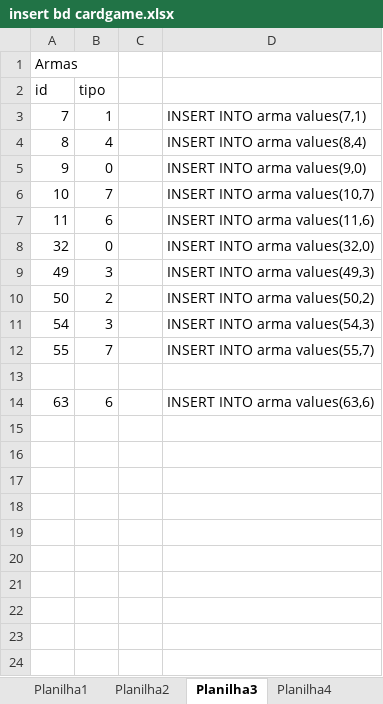
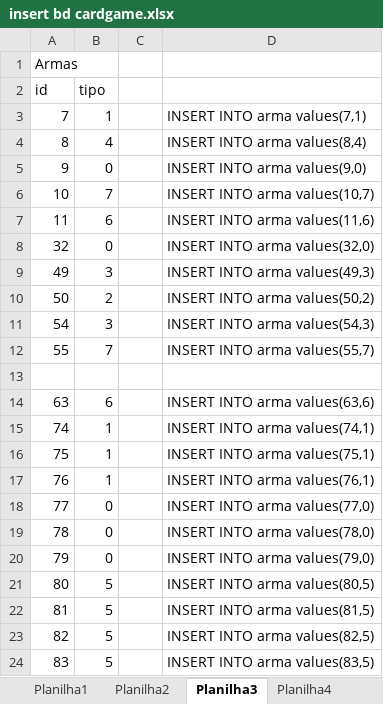
Before and after one commit to Scalibacon/Neverland-Heroes-Java, an Excel workbook: WebContent/resource/insert bd cardgame.xlsx, sheet Planilha3, drawn as a sheet; values as stored, in another font and other column widths than the file's, no borders; the diff names each change by its address in the sheet, - before the commit and + after, or states it on an @@ line.

Commit message:
Mais armas

```diff
--- a/WebContent/resource/insert bd cardgame.xlsx (sheet Planilha3)
+++ b/WebContent/resource/insert bd cardgame.xlsx (sheet Planilha3)
+row 15: 74 | 1 |  | INSERT INTO arma values(74,1)
+row 16: 75 | 1 |  | INSERT INTO arma values(75,1)
+row 17: 76 | 1 |  | INSERT INTO arma values(76,1)
+row 18: 77 | 0 |  | INSERT INTO arma values(77,0)
+row 19: 78 | 0 |  | INSERT INTO arma values(78,0)
+row 20: 79 | 0 |  | INSERT INTO arma values(79,0)
+row 21: 80 | 5 |  | INSERT INTO arma values(80,5)
+row 22: 81 | 5 |  | INSERT INTO arma values(81,5)
+row 23: 82 | 5 |  | INSERT INTO arma values(82,5)
+row 24: 83 | 5 |  | INSERT INTO arma values(83,5)
```
Also changed, not shown: sheet Planilha1, sheet Planilha2, 10 other files.
